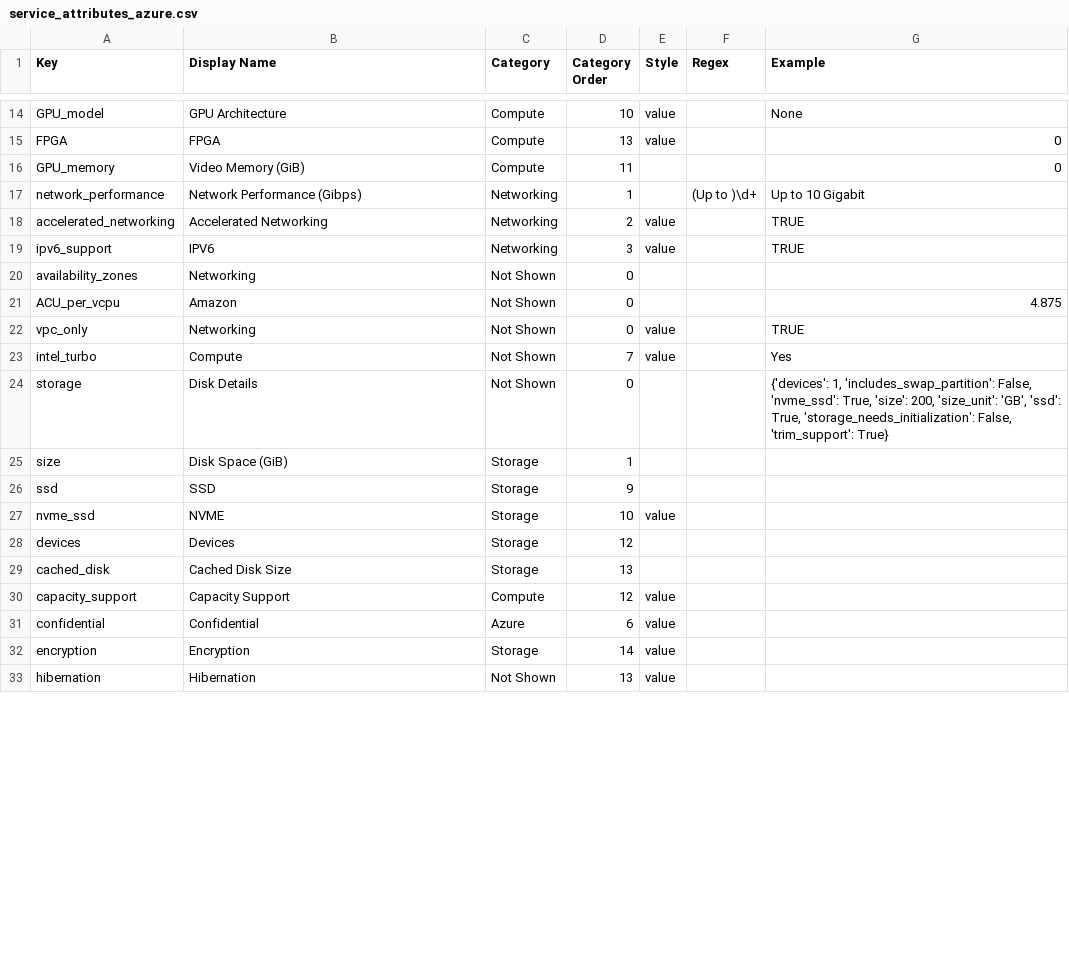
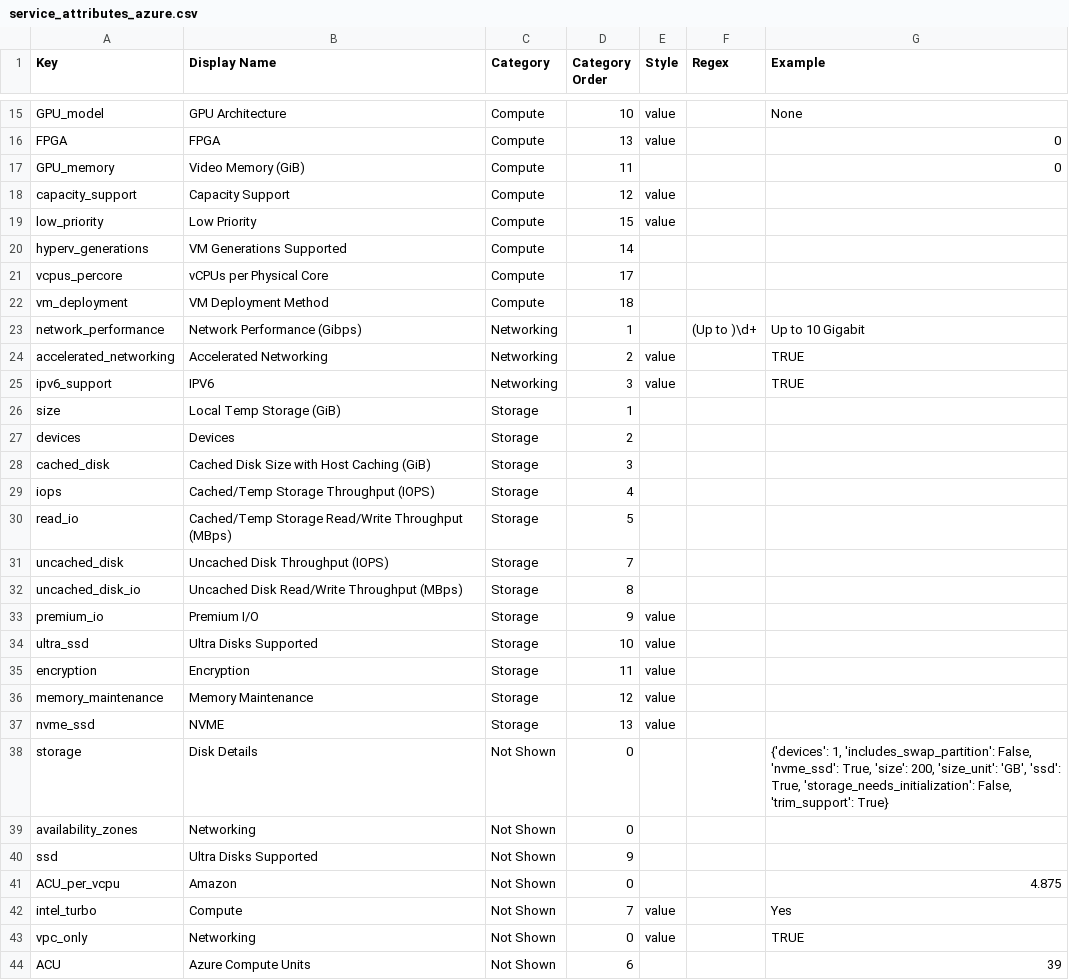
Before and after one commit to vantage-sh/ec2instances.info, a CSV file: meta/service_attributes_azure.csv, drawn as a sheet; only a part is shown, gaps mark what is left out; the shorter side is filled out with more unchanged rows; the diff covers the shown part only.

Commit message:
fix: storage details on azure detail pages

```diff
--- a/meta/service_attributes_azure.csv
+++ b/meta/service_attributes_azure.csv
@@ -16,2 +17,7 @@ FPGA,FPGA,Compute,13,value,,0
 GPU_memory,Video Memory (GiB),Compute,11,,,0
+capacity_support,Capacity Support,Compute,12,value,,
+low_priority,Low Priority,Compute,15,value,,
+hyperv_generations,VM Generations Supported,Compute,14,,,
+vcpus_percore,vCPUs per Physical Core,Compute,17,,,
+vm_deployment,VM Deployment Method,Compute,18,,,
 network_performance,Network Performance (Gibps),Networking,1,,(Up to )\d+,Up to 10 Gigabit
@@ -19,14 +25,20 @@ accelerated_networking,Accelerated Networking,Networking,2,value,,TRUE
 ipv6_support,IPV6,Networking,3,value,,TRUE
+size,Local Temp Storage (GiB),Storage,1,,,
+devices,Devices,Storage,2,,,
+cached_disk,Cached Disk Size with Host Caching (GiB),Storage,3,,,
+iops,Cached/Temp Storage Throughput (IOPS),Storage,4,,,
+read_io,Cached/Temp Storage Read/Write Throughput (MBps),Storage,5,,,
+uncached_disk,Uncached Disk Throughput (IOPS),Storage,7,,,
+uncached_disk_io,Uncached Disk Read/Write Throughput (MBps),Storage,8,,,
+premium_io,Premium I/O,Storage,9,value,,
+ultra_ssd,Ultra Disks Supported,Storage,10,value,,
+encryption,Encryption,Storage,11,value,,
+memory_maintenance,Memory Maintenance,Storage,12,value,,
+nvme_ssd,NVME,Storage,13,value,,
+storage,Disk Details,Not Shown,0,,,"{'devices': 1, 'includes_swap_partition': False, 'nvme_ssd': True, 'size': 200, 'size_unit': 'GB', 'ssd': True, 'storage_needs_initialization': False, 'trim_support': True}"
 availability_zones,Networking,Not Shown,0,,,
+ssd,Ultra Disks Supported,Not Shown,9,,,
 ACU_per_vcpu,Amazon,Not Shown,0,,,4.875
+intel_turbo,Compute,Not Shown,7,value,,Yes
 vpc_only,Networking,Not Shown,0,value,,TRUE
-intel_turbo,Compute,Not Shown,7,value,,Yes
-storage,Disk Details,Not Shown,0,,,"{'devices': 1, 'includes_swap_partition': False, 'nvme_ssd': True, 'size': 200, 'size_unit': 'GB', 'ssd': True, 'storage_needs_initialization': False, 'trim_support': True}"
-size,Disk Space (GiB),Storage,1,,,
-ssd,SSD,Storage,9,,,
-nvme_ssd,NVME,Storage,10,value,,
-devices,Devices,Storage,12,,,
-cached_disk,Cached Disk Size,Storage,13,,,
-capacity_support,Capacity Support,Compute,12,value,,
-confidential,Confidential,Azure,6,value,,
-encryption,Encryption,Storage,14,value,,
+ACU,Azure Compute Units,Not Shown,6,,,39
```
Also changed, not shown: 1 added row, 10 removed rows and 5 moved rows elsewhere in this file, 3 other files.
